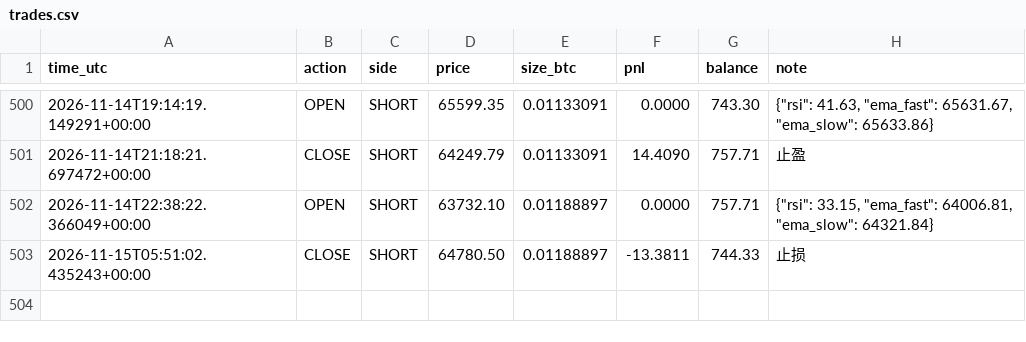
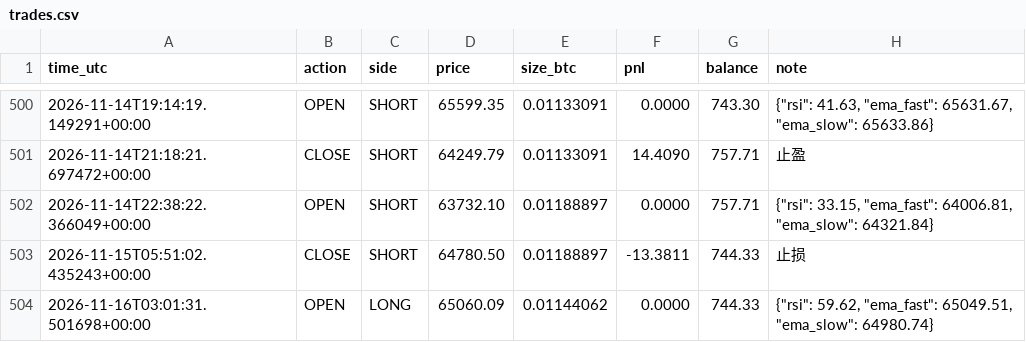
Before and after one commit to kk668900/btc-paper-bot, a CSV file: trades.csv, drawn as a sheet; only a part is shown, gaps mark what is left out; the diff names each change by its address in the sheet, - before the commit and + after, or states it on an @@ line.

```diff
--- a/trades.csv
+++ b/trades.csv
+row 504: 2026-11-16T03:01:31.501698+00:00 | OPEN | LONG | 65060.09 | 0.01144062 | 0.0000 | 744.33 | {"rsi": 59.62, "ema_fast": 65049.51, "ema_slow": 64980.74}
```
Also changed, not shown: 1 other file.
